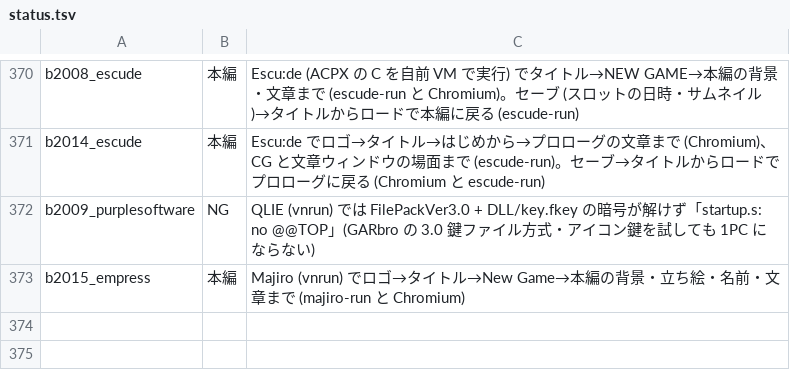
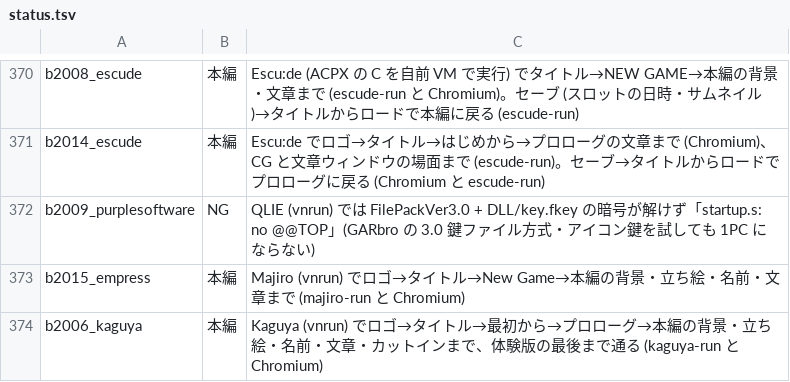
Before and after one commit to a-kaibu/vnrun, a TSV file: tools/verify/status.tsv, drawn as a sheet; only a part is shown, gaps mark what is left out; the diff names each change by its address in the sheet, - before the commit and + after, or states it on an @@ line.

```diff
--- a/tools/verify/status.tsv
+++ b/tools/verify/status.tsv
+row 374: b2006_kaguya | 本編 | Kaguya (vnrun) でロゴ→タイトル→最初から→プロローグ→本編の背景・立ち絵・名前・文章・カットインまで、体験版の最後まで通る (kaguya-run と Chromium)
```
Also changed, not shown: tools/verify/targets.tsv, 19 other files.
